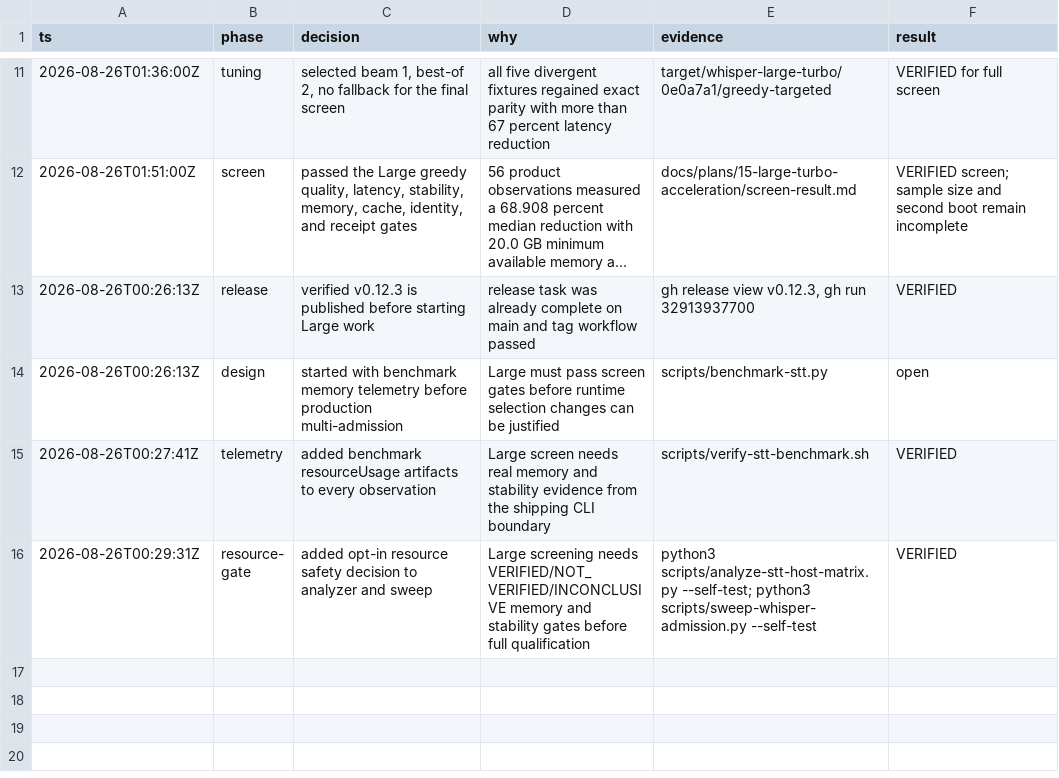
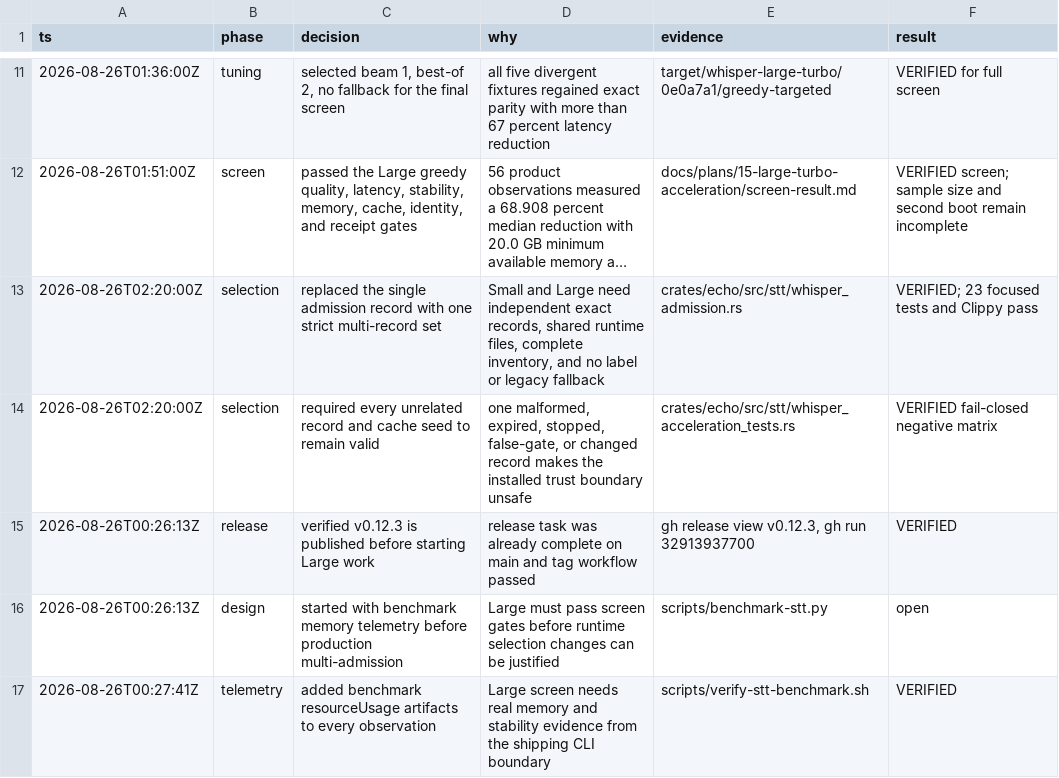
Before and after one commit to ddv1982/echo, a TSV file: .audit/whisper-large-turbo.tsv, drawn as a sheet; only a part is shown, gaps mark what is left out; the shorter side is filled out with more unchanged rows; long unchanged cells end in …; the diff names each change by its address in the sheet, - before the commit and + after, or states it on an @@ line.

Commit message:
feat(stt): select exact multi-model admissions
Replace the single packaged record with a bounded admission set that shares one runtime, verifies every record and inventory entry, and admits exactly one full live identity. Small, Large, hardware, cache, and quarantine identities remain independent.

Constraint: One malformed, expired, stopped, ambiguous, or changed record invalidates the complete installed trust boundary.

Rejected: Legacy admission fallback | a new executable hash requires coordinated re-promotion.

Rejected: Model-name selection | only the complete cryptographic and hardware identity authorizes Vulkan.

Confidence: high

Scope-risk: broad

Tested: 5 admission, 11 acceleration, 4 recovery, and 3 quarantine tests; Clippy with warnings denied; git diff check

```diff
--- a/.audit/whisper-large-turbo.tsv
+++ b/.audit/whisper-large-turbo.tsv
+row 13: 2026-08-26T02:20:00Z | selection | replaced the single admission record with one strict multi-record set | Small and Large need independent exact records, shared runtime files, complete inventory, and no label or legacy fallback | crates/echo/src/stt/whisper_admission.rs | VERIFIED; 23 focused tests and Clippy pass
+row 14: 2026-08-26T02:20:00Z | selection | required every unrelated record and cache seed to remain valid | one malformed, expired, stopped, false-gate, or changed record makes the installed trust boundary unsafe | crates/echo/src/stt/whisper_acceleration_tests.rs | VERIFIED fail-closed negative matrix
```
Also changed, not shown: 4 other files.
